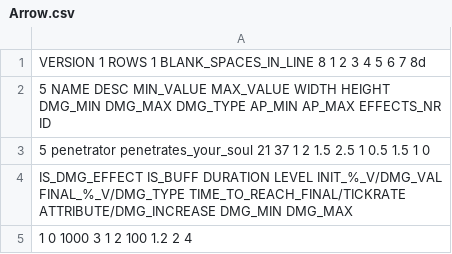
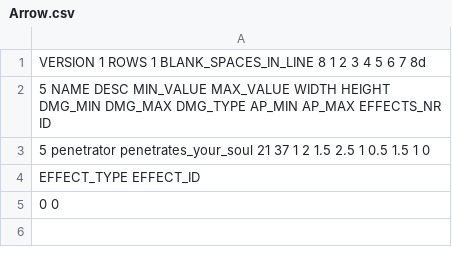
Before and after one commit to Glitchmin/Giera, a CSV file: save_files/baseItems/Arrow.csv, drawn as a sheet.

```diff
--- a/save_files/baseItems/Arrow.csv
+++ b/save_files/baseItems/Arrow.csv
@@ -3,3 +3,3 @@ VERSION 1 ROWS 1 BLANK_SPACES_IN_LINE 8 1 2 3 4 5 6 7 8d
 5 penetrator penetrates_your_soul 21 37 1 2 1.5 2.5 1 0.5 1.5 1 0
-IS_DMG_EFFECT IS_BUFF DURATION LEVEL INIT_%_V/DMG_VAL FINAL_%_V/DMG_TYPE TIME_TO_REACH_FINAL/TICKRATE ATTRIBUTE/DMG_INCREASE DMG_MIN DMG_MAX
-1 0 1000 3 1 2 100 1.2 2 4
+EFFECT_TYPE EFFECT_ID
+0 0
```
Also changed, not shown: save_files/baseItems/Food.csv, 15 other files.
